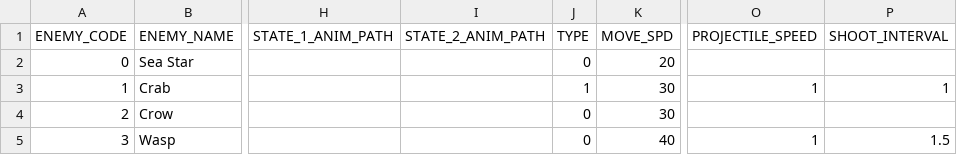
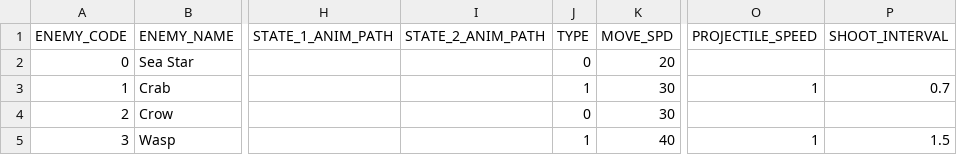
Before and after one commit to GillianYue/Bubbla, a CSV file: Assets/CSV/Enemies.csv, drawn as a sheet; only a part is shown, gaps mark what is left out; the diff names each change by its address in the sheet, - before the commit and + after, or states it on an @@ line.

Commit message:
enemy projectile pt 1

```diff
--- a/Assets/CSV/Enemies.csv
+++ b/Assets/CSV/Enemies.csv
-P3 (SHOOT_INTERVAL): 1
+P3 (SHOOT_INTERVAL): 0.7
-J5 (TYPE): 0
+J5 (TYPE): 1
```
Also changed, not shown: 8 other files.
